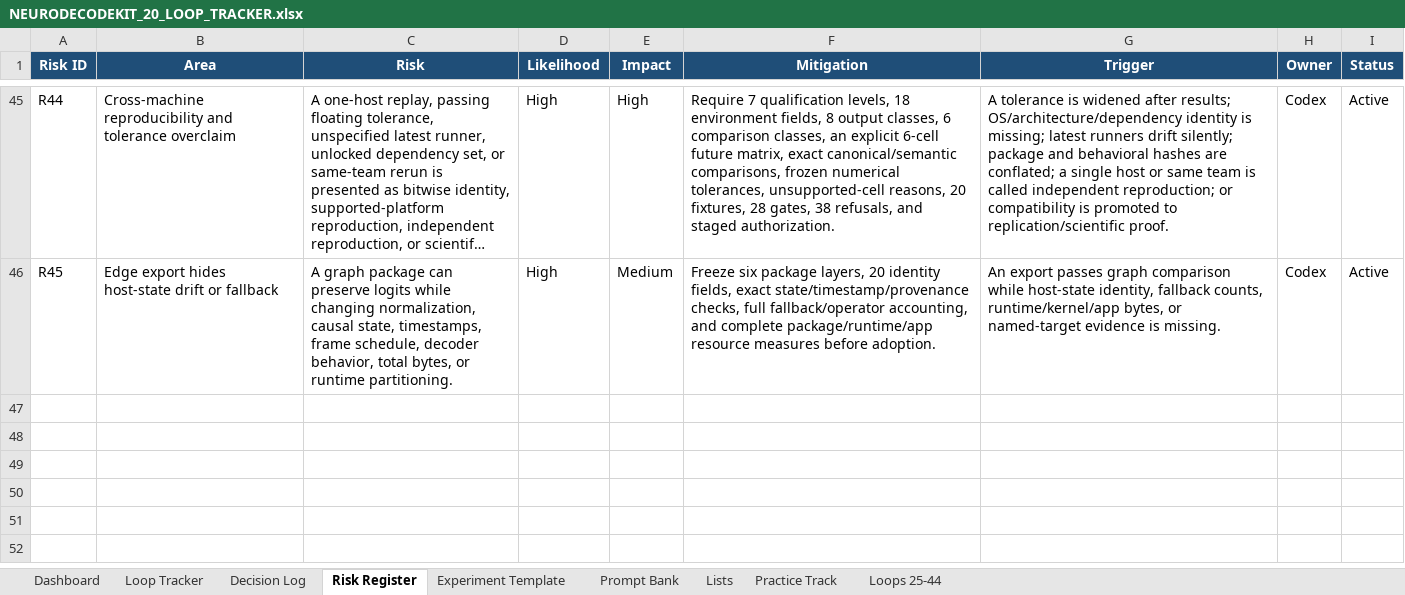
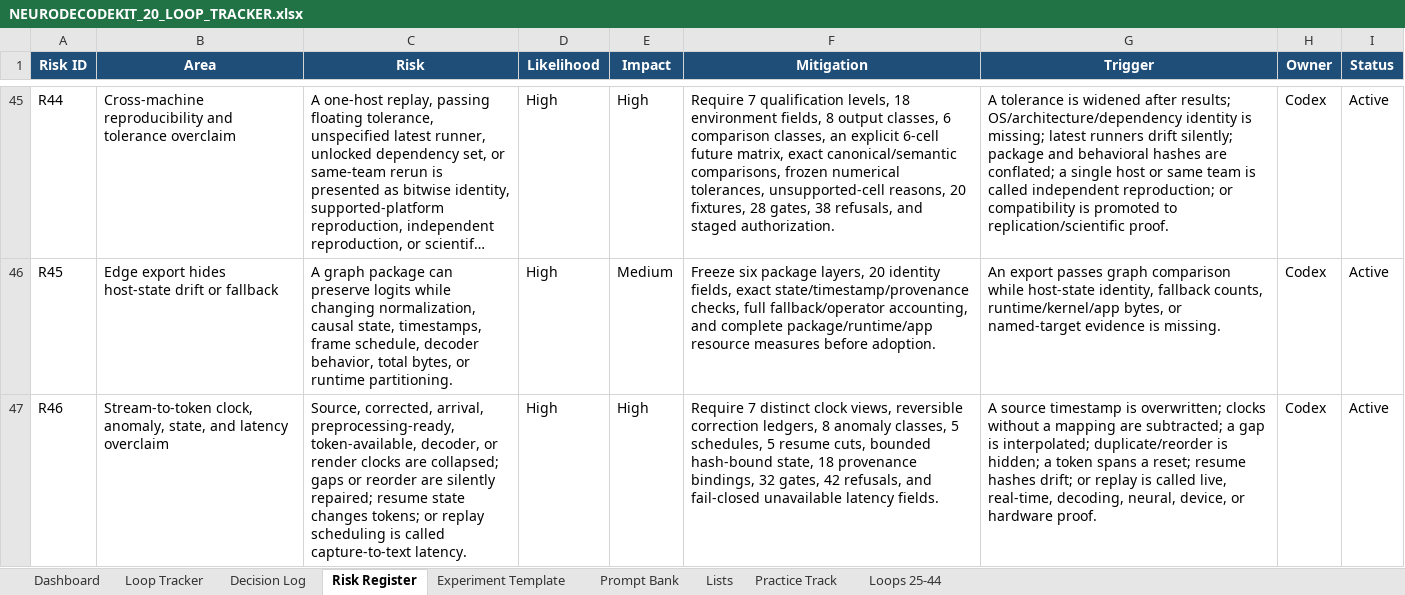
Before and after one commit to CheickDiakite-yikes/neurodecodekit, an Excel workbook: docs/NEURODECODEKIT_20_LOOP_TRACKER.xlsx, sheet Risk Register, drawn as a sheet; only a part is shown, gaps mark what is left out; long unchanged cells end in …; values as stored, in another font and other column widths than the file's, no borders; table styles not drawn; the diff names each change by its address in the sheet, - before the commit and + after, or states it on an @@ line.

Commit message:
Research Loop 41 stream-to-NeuroToken boundary

```diff
--- a/docs/NEURODECODEKIT_20_LOOP_TRACKER.xlsx (sheet Risk Register)
+++ b/docs/NEURODECODEKIT_20_LOOP_TRACKER.xlsx (sheet Risk Register)
+row 47: R46 | Stream-to-token clock, anomaly, state, and latency overclaim | Source, corrected, arrival, preprocessing-ready, token-available, decoder, or render clocks are collapsed; gaps or reorder are silently repaired; resume state changes tokens; or replay scheduling is called capture-to-text latency. | High | High | Require 7 distinct clock views, reversible correction ledgers, 8 anomaly classes, 5 schedules, 5 resume cuts, bounded hash-bound state, 18 provenance bindings, 32 gates, 42 refusals, and fail-closed unavailable latency fields. | A source timestamp is overwritten; clocks without a mapping are subtracted; a gap is interpolated; duplicate/reorder is hidden; a token spans a reset; resume hashes drift; or replay is called live, real-time, decoding, neural, device, or hardware proof. | Codex | Active
```
Also changed, not shown: sheet Loops 25-44, sheet Decision Log, sheet Prompt Bank, sheet Dashboard, charts or pictures, 24 other files.
